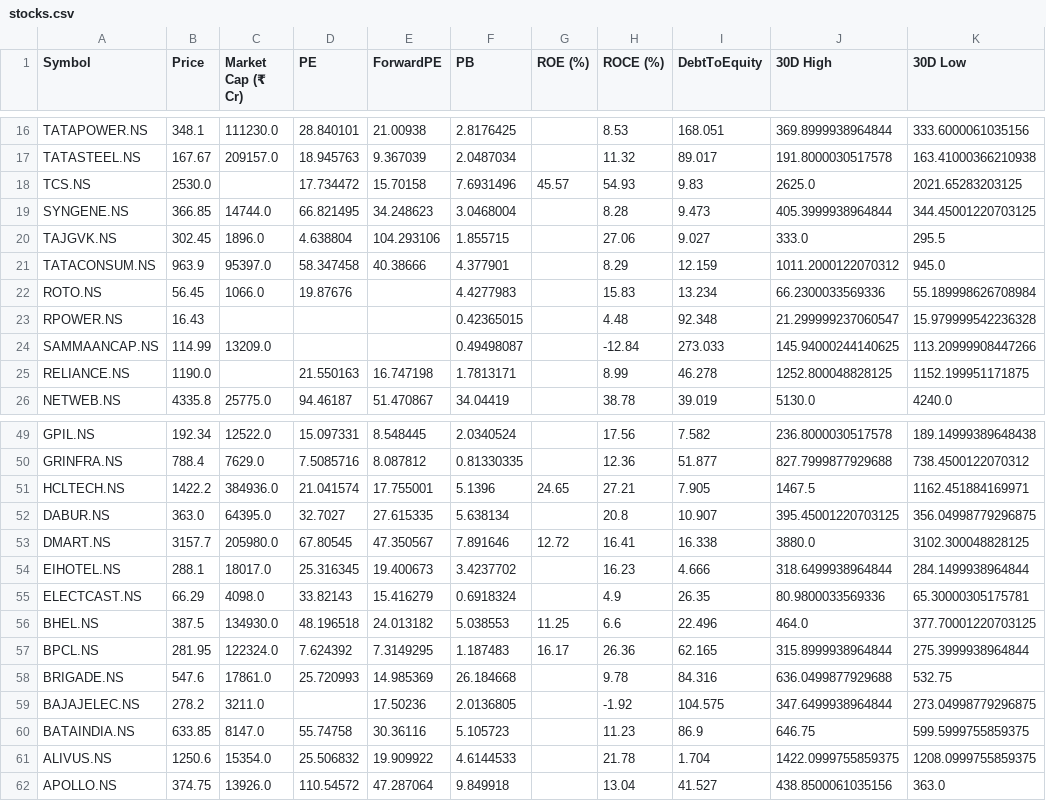
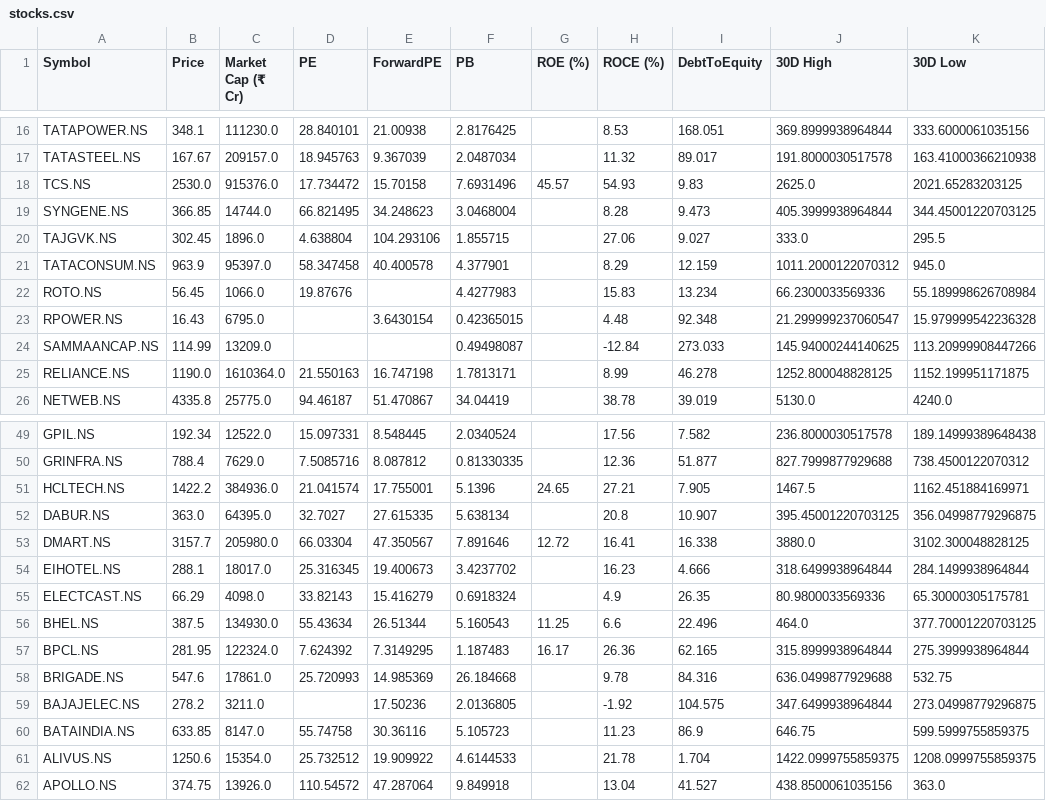
Before and after one commit to rsh-lab/nse-stock-dashboard, a CSV file: stocks.csv, drawn as a sheet; only a part is shown, gaps mark what is left out; the diff covers the shown part only; the diff names each change by its address in the sheet, - before the commit and + after, or states it on an @@ line.

```diff
--- a/stocks.csv
+++ b/stocks.csv
-C18 (Market Cap (₹ Cr)): (empty)
+C18 (Market Cap (₹ Cr)): 915376.0
-E21 (ForwardPE): 40.38666
+E21 (ForwardPE): 40.400578
-C23 (Market Cap (₹ Cr)): (empty)
+C23 (Market Cap (₹ Cr)): 6795.0
-E23 (ForwardPE): (empty)
+E23 (ForwardPE): 3.6430154
-C25 (Market Cap (₹ Cr)): (empty)
+C25 (Market Cap (₹ Cr)): 1610364.0
-D53 (PE): 67.80545
+D53 (PE): 66.03304
-D56 (PE): 48.196518
+D56 (PE): 55.43634
-E56 (ForwardPE): 24.013182
+E56 (ForwardPE): 26.51344
-F56 (PB): 5.038553
+F56 (PB): 5.160543
-D61 (PE): 25.506832
+D61 (PE): 25.732512
```
Also changed, not shown: 13 edited cells elsewhere in this file.
